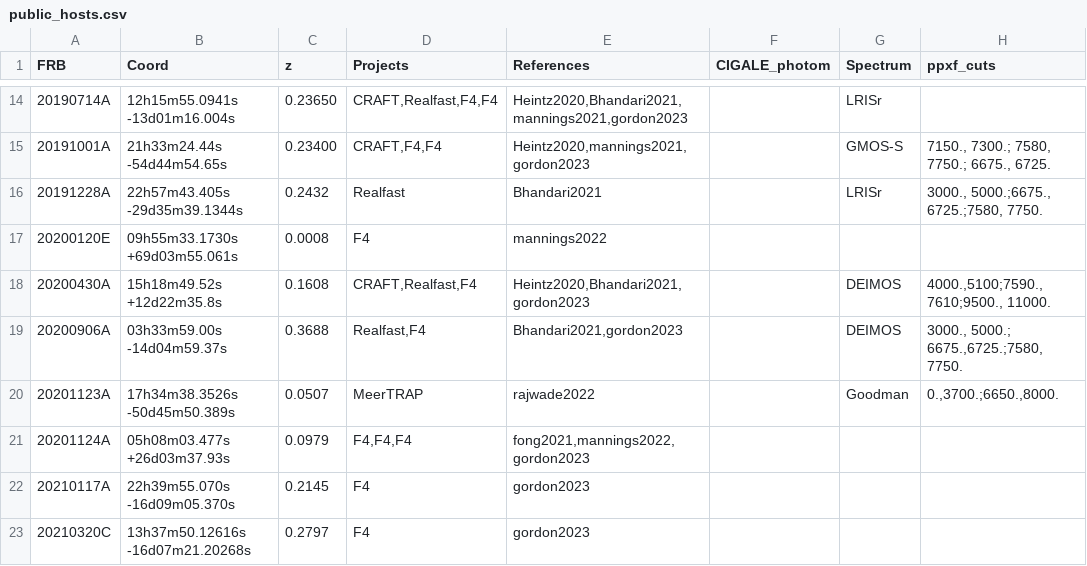
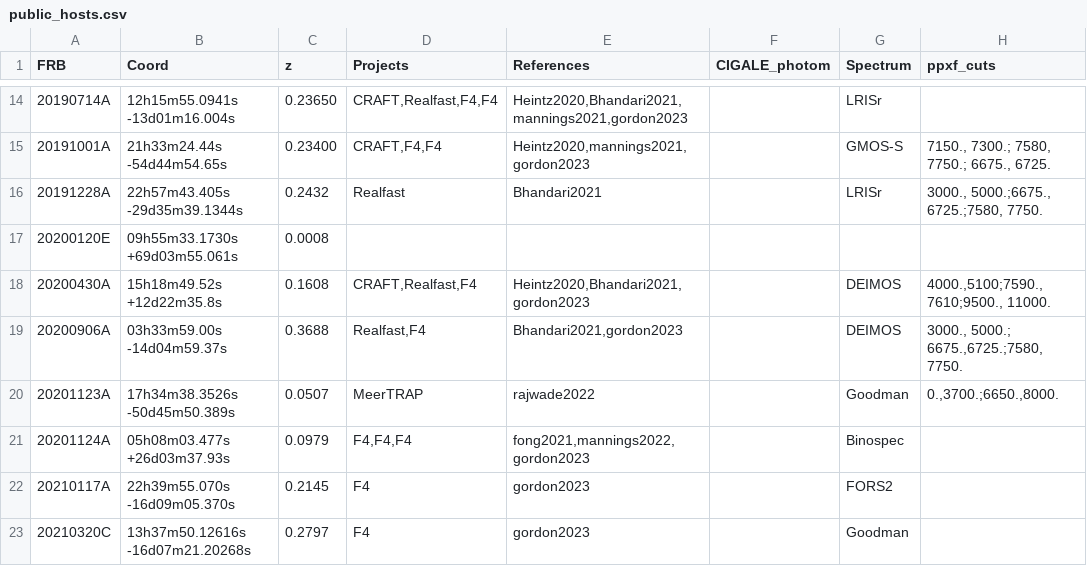
Before and after one commit to FRBs/FRB, a CSV file: frb/data/Galaxies/public_hosts.csv, drawn as a sheet; only a part is shown, gaps mark what is left out; the diff covers the shown part only; the diff names each change by its address in the sheet, - before the commit and + after, or states it on an @@ line.

Commit message:
hosts

```diff
--- a/frb/data/Galaxies/public_hosts.csv
+++ b/frb/data/Galaxies/public_hosts.csv
-D17 (Projects): F4
+D17 (Projects): (empty)
-E17 (References): mannings2022
+E17 (References): (empty)
-G21 (Spectrum): (empty)
+G21 (Spectrum): Binospec
-G22 (Spectrum): (empty)
+G22 (Spectrum): FORS2
-G23 (Spectrum): (empty)
+G23 (Spectrum): Goodman
```
Also changed, not shown: 13 edited cells elsewhere in this file.
